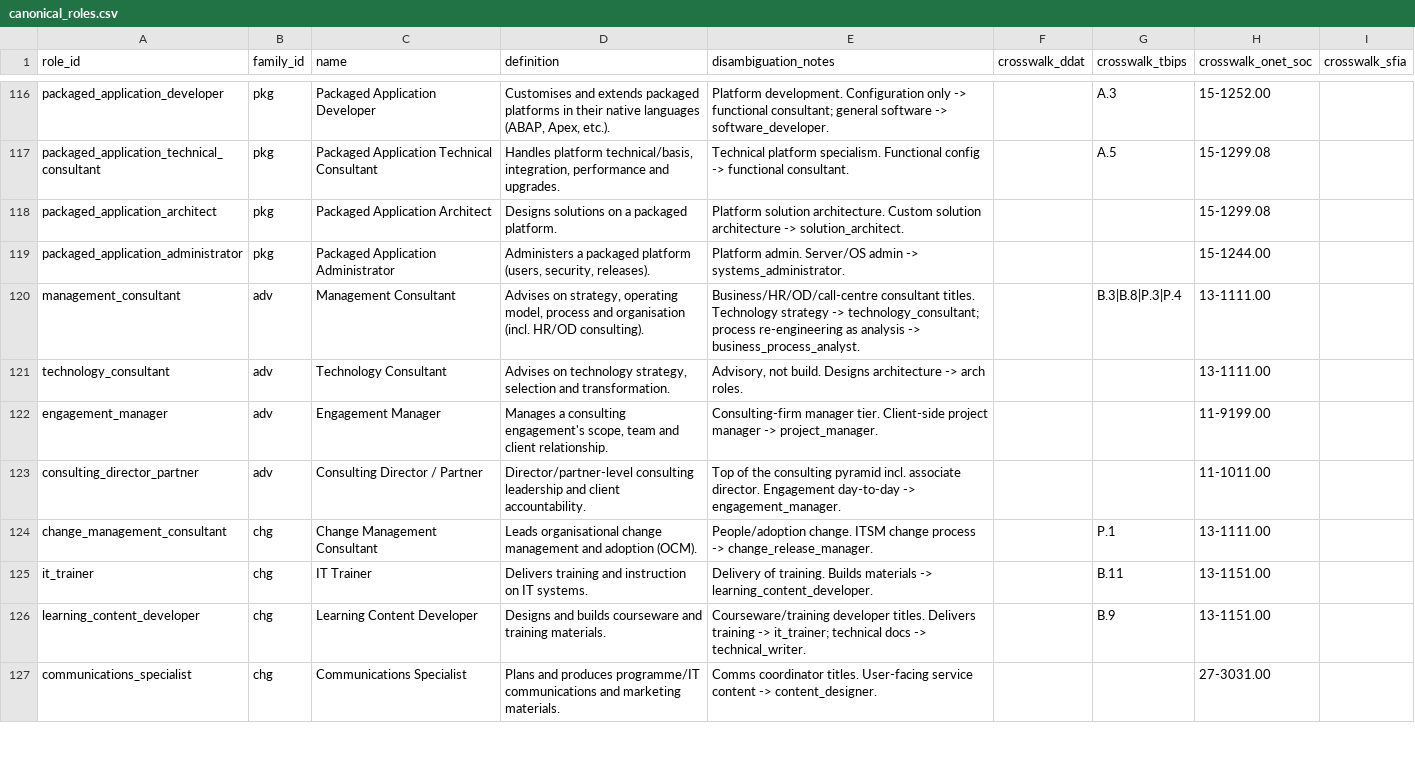
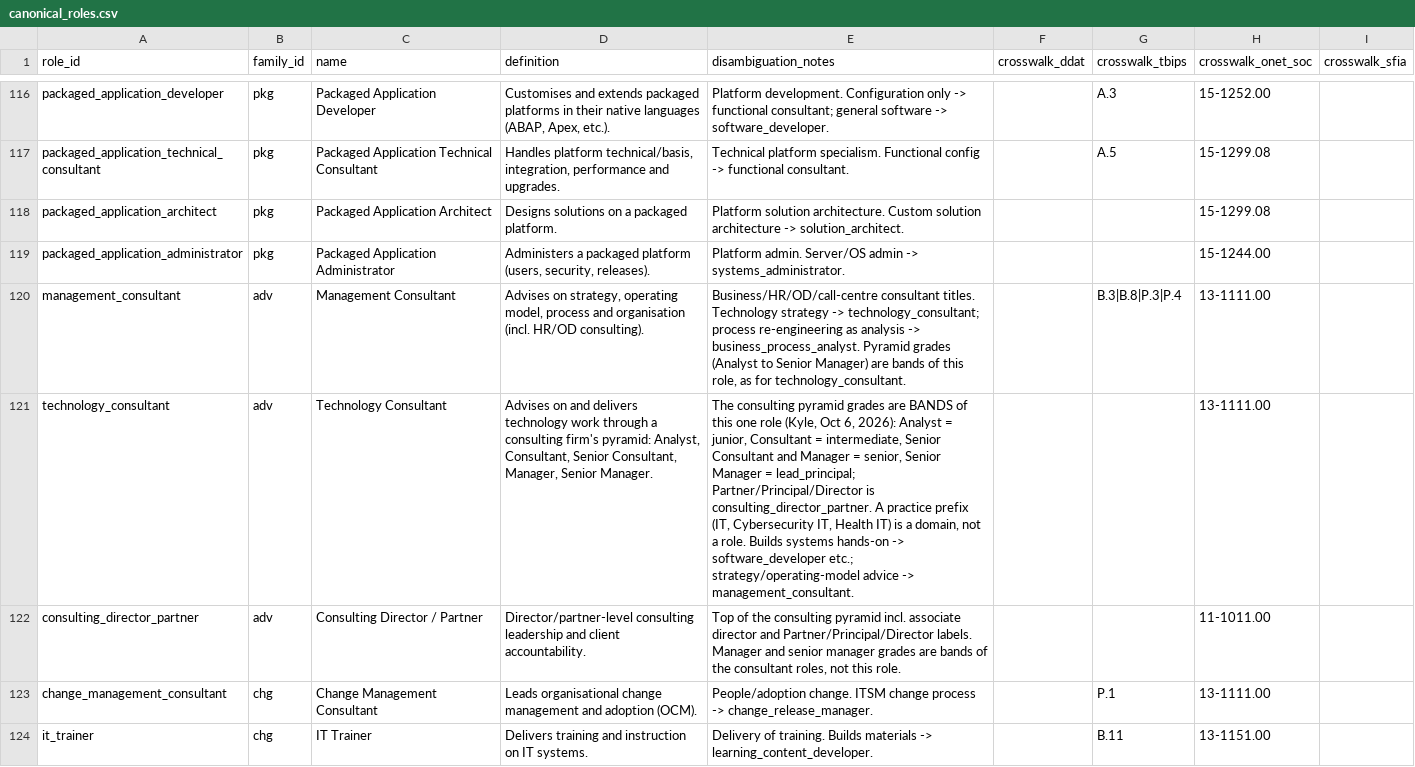
Before and after one commit to kylemac7807/twm-platform, a CSV file: taxonomy/canonical_roles.csv, drawn as a sheet; only a part is shown, gaps mark what is left out; the shorter side is filled out with more unchanged rows; removed rows and columns are numbered as before the commit, all else as after; the diff names each change by its address in the sheet, - before the commit and + after, or states it on an @@ line.

```diff
--- a/taxonomy/canonical_roles.csv
+++ b/taxonomy/canonical_roles.csv
-E120 (disambiguation_notes): …-> business_process_analyst.
+E120 (disambiguation_notes): …-> business_process_analyst. Pyramid grades (Analyst to Senior Manager) are bands of this role, as for technology_consultant.
-D121 (definition): Advises on technology strategy, selection and transformation.
+D121 (definition): Advises on and delivers technology work through a consulting firm's pyramid: Analyst, Consultant, Senior Consultant, Manager, Senior Manager.
-E121 (disambiguation_notes): Advisory, not build. Designs architecture -> arch roles.
+E121 (disambiguation_notes): The consulting pyramid grades are BANDS of this one role (Kyle, Oct 6, 2026): Analyst = junior, Consultant = intermediate, Senior Consultant and Manager = senior, Senior Manager = lead_principal; Partner/Principal/Director is consulting_director_partner. A practice prefix (IT, Cybersecurity IT, Health IT) is a domain, not a role. Builds systems hands-on -> software_developer etc.; strategy/operating-model advice -> management_consultant.
-row 122: engagement_manager | adv | Engagement Manager | Manages a consulting engagement's scope, team and client relationship. | Consulting-firm manager tier. Client-side project manager -> project_manager. |  |  | 11-9199.00
-E122 (disambiguation_notes): …incl. associate director. Engagement day-to-day -> engagement_manager.
+E122 (disambiguation_notes): …incl. associate director and Partner/Principal/Director labels. Manager and senior manager grades are bands of the consultant roles, not this role.
```
Also changed, not shown: taxonomy/role_families.csv, taxonomy/title_mappings.csv, 9 other files.
